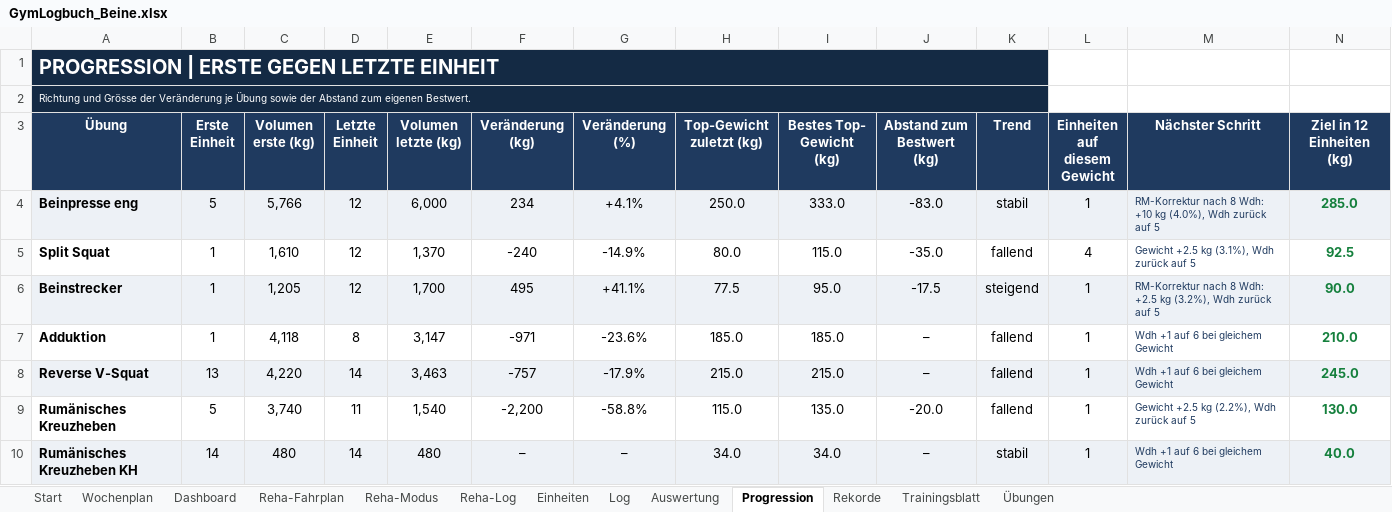
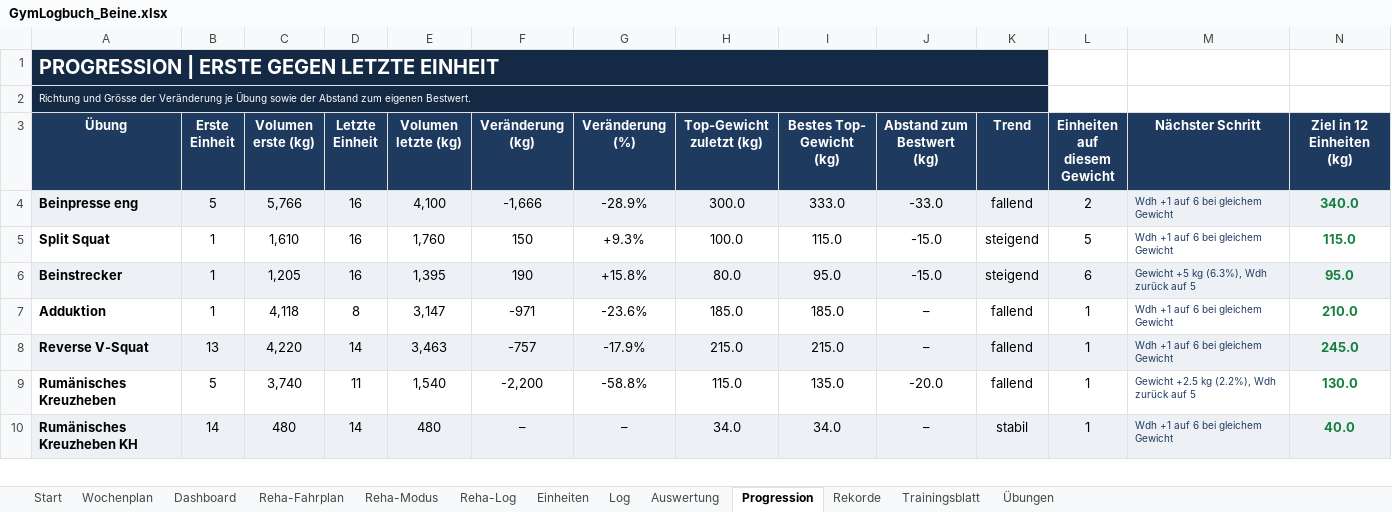
Before and after one commit to Ghostburaq/Burak, an Excel workbook: gym/GymLogbuch_Beine.xlsx, sheet Progression, drawn as a sheet; only a part is shown; values as stored, in another font and other column widths than the file's, no borders; conditional formats not drawn; the diff names each change by its address in the sheet, - before the commit and + after, or states it on an @@ line.

```diff
--- a/gym/GymLogbuch_Beine.xlsx (sheet Progression)
+++ b/gym/GymLogbuch_Beine.xlsx (sheet Progression)
-D4:D6 (Letzte Einheit): 12
+D4:D6 (Letzte Einheit): 16
-E4 (Volumen letzte (kg)): 6,000
+E4 (Volumen letzte (kg)): 4,100
-F4 (Veränderung (kg)): 234
+F4 (Veränderung (kg)): -1,666
-G4 (Veränderung (%)): +4.1%
+G4 (Veränderung (%)): -28.9%
-H4 (Top-Gewicht zuletzt (kg)): 250.0
+H4 (Top-Gewicht zuletzt (kg)): 300.0
-J4 (Abstand zum Bestwert (kg)): -83.0
+J4 (Abstand zum Bestwert (kg)): -33.0
-K4 (Trend): stabil
+K4 (Trend): fallend
-L4 (Einheiten auf diesem Gewicht): 1
+L4 (Einheiten auf diesem Gewicht): 2
-M4 (Nächster Schritt): RM-Korrektur nach 8 Wdh: +10 kg (4.0%), Wdh zurück auf 5
+M4 (Nächster Schritt): Wdh +1 auf 6 bei gleichem Gewicht
-N4 (Ziel in 12 Einheiten (kg)): 285.0
+N4 (Ziel in 12 Einheiten (kg)): 340.0
-E5 (Volumen letzte (kg)): 1,370
+E5 (Volumen letzte (kg)): 1,760
-F5 (Veränderung (kg)): -240
+F5 (Veränderung (kg)): 150
-G5 (Veränderung (%)): -14.9%
+G5 (Veränderung (%)): +9.3%
-H5 (Top-Gewicht zuletzt (kg)): 80.0
+H5 (Top-Gewicht zuletzt (kg)): 100.0
-J5 (Abstand zum Bestwert (kg)): -35.0
+J5 (Abstand zum Bestwert (kg)): -15.0
-K5 (Trend): fallend
+K5 (Trend): steigend
-L5 (Einheiten auf diesem Gewicht): 4
+L5 (Einheiten auf diesem Gewicht): 5
-M5 (Nächster Schritt): Gewicht +2.5 kg (3.1%), Wdh zurück auf 5
+M5 (Nächster Schritt): Wdh +1 auf 6 bei gleichem Gewicht
-N5 (Ziel in 12 Einheiten (kg)): 92.5
+N5 (Ziel in 12 Einheiten (kg)): 115.0
-E6 (Volumen letzte (kg)): 1,700
+E6 (Volumen letzte (kg)): 1,395
-F6 (Veränderung (kg)): 495
+F6 (Veränderung (kg)): 190
-G6 (Veränderung (%)): +41.1%
+G6 (Veränderung (%)): +15.8%
-H6 (Top-Gewicht zuletzt (kg)): 77.5
+H6 (Top-Gewicht zuletzt (kg)): 80.0
-J6 (Abstand zum Bestwert (kg)): -17.5
+J6 (Abstand zum Bestwert (kg)): -15.0
-L6 (Einheiten auf diesem Gewicht): 1
+L6 (Einheiten auf diesem Gewicht): 6
-M6 (Nächster Schritt): RM-Korrektur nach 8 Wdh: +2.5 kg (3.2%), Wdh zurück…
+M6 (Nächster Schritt): Gewicht +5 kg (6.3%), Wdh zurück…
-N6 (Ziel in 12 Einheiten (kg)): 90.0
+N6 (Ziel in 12 Einheiten (kg)): 95.0
```
Also changed, not shown: sheet Log, sheet Rekorde, sheet Dashboard, sheet Auswertung, sheet Einheiten, sheet Start, charts or pictures, gym/GymLogbuch_Beine_PreOP.xlsx, 4 other files.
